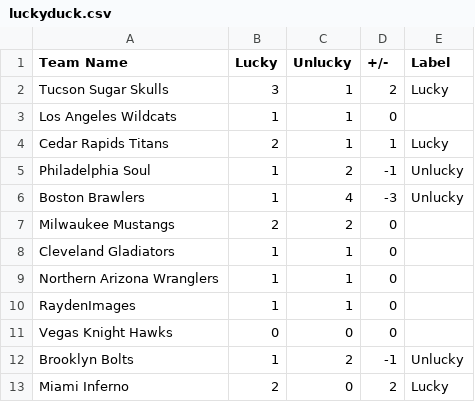
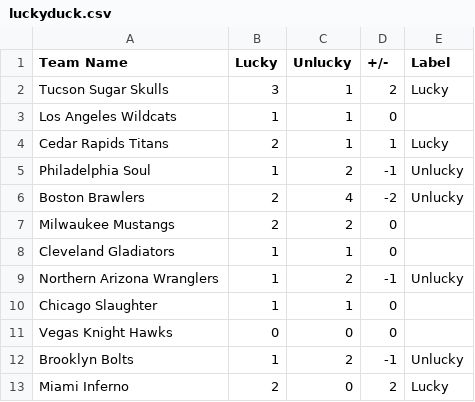
Before and after one commit to michaelj86768894/big12, a CSV file: luckyduck.csv, drawn as a sheet.

Commit message:
Update luckyduck.csv

```diff
--- a/luckyduck.csv
+++ b/luckyduck.csv
@@ -5,7 +5,7 @@ Cedar Rapids Titans,2,1,1,Lucky
 Philadelphia Soul,1,2,-1,Unlucky
-Boston Brawlers,1,4,-3,Unlucky
+Boston Brawlers,2,4,-2,Unlucky
 Milwaukee Mustangs,2,2,0,
 Cleveland Gladiators,1,1,0,
-Northern Arizona Wranglers,1,1,0,
-RaydenImages,1,1,0,
+Northern Arizona Wranglers,1,2,-1,Unlucky
+Chicago Slaughter,1,1,0,
 Vegas Knight Hawks,0,0,0,
```
